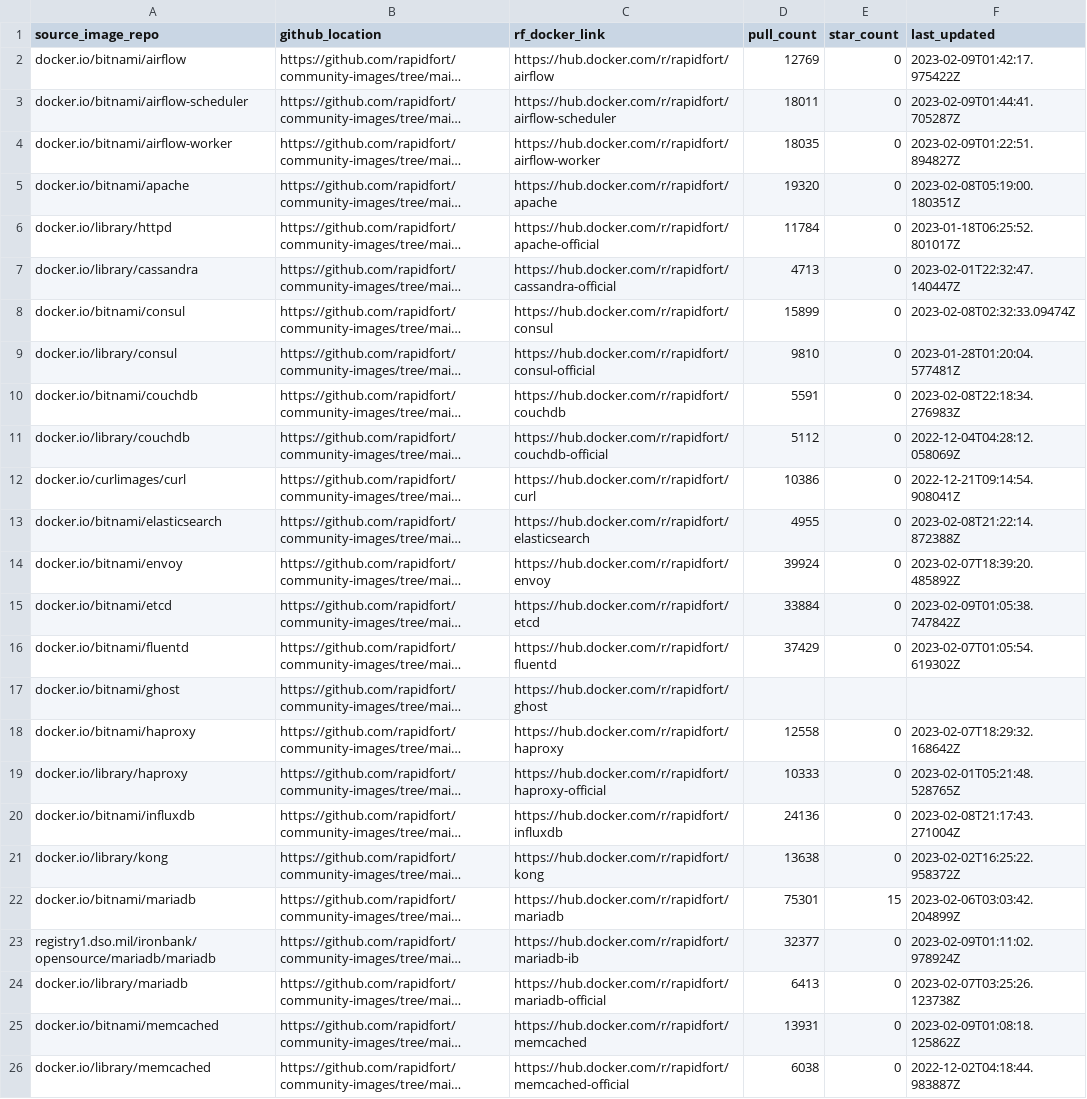
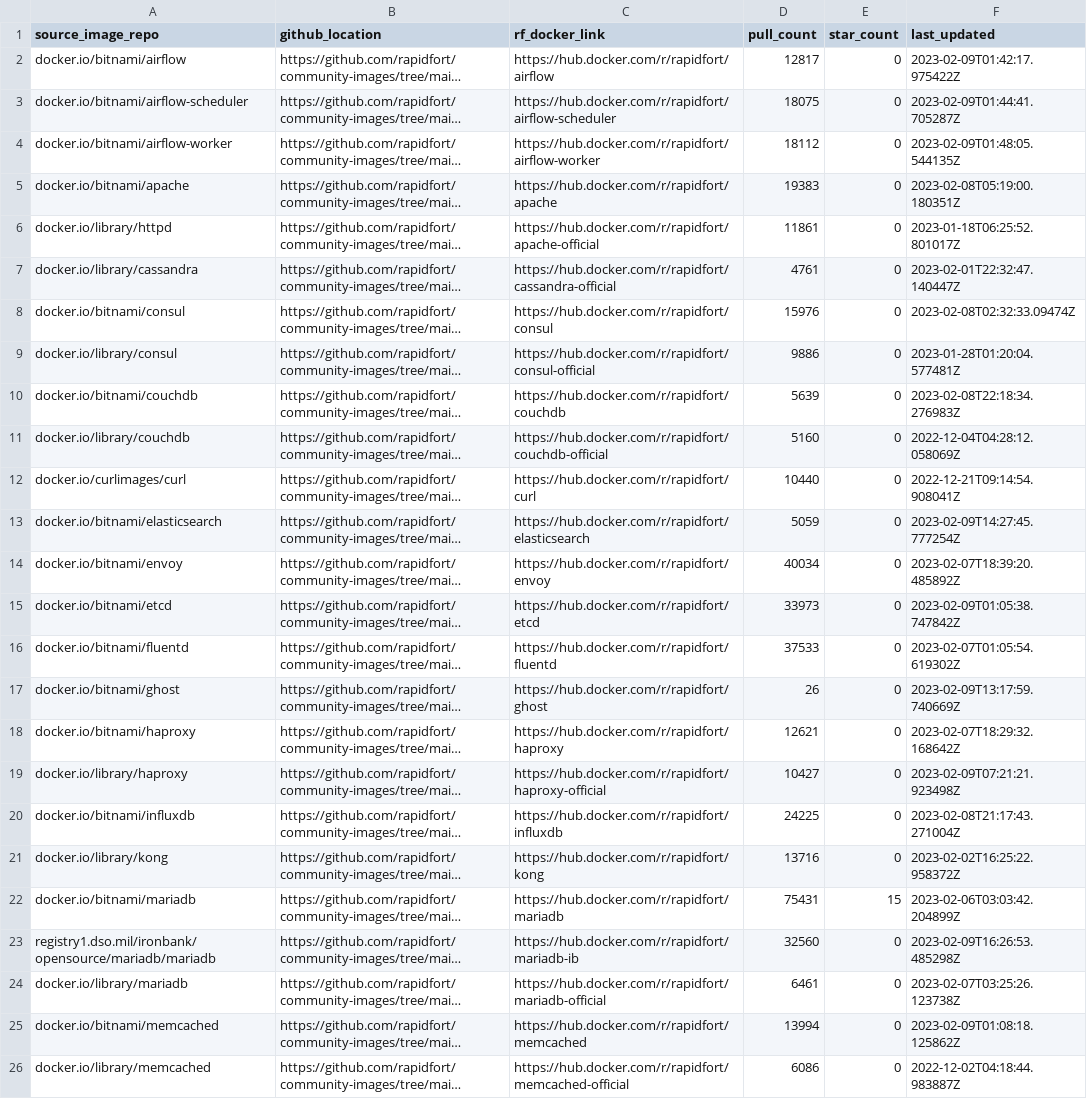
Before and after one commit to SaarthakMarkandey/community-images, a CSV file: frontrow.csv, drawn as a sheet; only a part is shown; long unchanged cells end in …; the diff covers the shown part only; the diff names each change by its address in the sheet, - before the commit and + after, or states it on an @@ line.

```diff
--- a/frontrow.csv
+++ b/frontrow.csv
-D2 (pull_count): 12769
+D2 (pull_count): 12817
-D3 (pull_count): 18011
+D3 (pull_count): 18075
-D4 (pull_count): 18035
+D4 (pull_count): 18112
-F4 (last_updated): 2023-02-09T01:22:51.894827Z
+F4 (last_updated): 2023-02-09T01:48:05.544135Z
-D5 (pull_count): 19320
+D5 (pull_count): 19383
-D6 (pull_count): 11784
+D6 (pull_count): 11861
-D7 (pull_count): 4713
+D7 (pull_count): 4761
-D8 (pull_count): 15899
+D8 (pull_count): 15976
-D9 (pull_count): 9810
+D9 (pull_count): 9886
-D10 (pull_count): 5591
+D10 (pull_count): 5639
-D11 (pull_count): 5112
+D11 (pull_count): 5160
-D12 (pull_count): 10386
+D12 (pull_count): 10440
-D13 (pull_count): 4955
+D13 (pull_count): 5059
-F13 (last_updated): 2023-02-08T21:22:14.872388Z
+F13 (last_updated): 2023-02-09T14:27:45.777254Z
-D14 (pull_count): 39924
+D14 (pull_count): 40034
-D15 (pull_count): 33884
+D15 (pull_count): 33973
-D16 (pull_count): 37429
+D16 (pull_count): 37533
-D17 (pull_count): (empty)
+D17 (pull_count): 26
-E17 (star_count): (empty)
+E17 (star_count): 0
-F17 (last_updated): (empty)
+F17 (last_updated): 2023-02-09T13:17:59.740669Z
-D18 (pull_count): 12558
+D18 (pull_count): 12621
-D19 (pull_count): 10333
+D19 (pull_count): 10427
-F19 (last_updated): 2023-02-01T05:21:48.528765Z
+F19 (last_updated): 2023-02-09T07:21:21.923498Z
-D20 (pull_count): 24136
+D20 (pull_count): 24225
-D21 (pull_count): 13638
+D21 (pull_count): 13716
-D22 (pull_count): 75301
+D22 (pull_count): 75431
-D23 (pull_count): 32377
+D23 (pull_count): 32560
-F23 (last_updated): 2023-02-09T01:11:02.978924Z
+F23 (last_updated): 2023-02-09T16:26:53.485298Z
-D24 (pull_count): 6413
+D24 (pull_count): 6461
-D25 (pull_count): 13931
+D25 (pull_count): 13994
-D26 (pull_count): 6038
+D26 (pull_count): 6086
```
Also changed, not shown: 37 edited cells elsewhere in this file, 3 other files.
